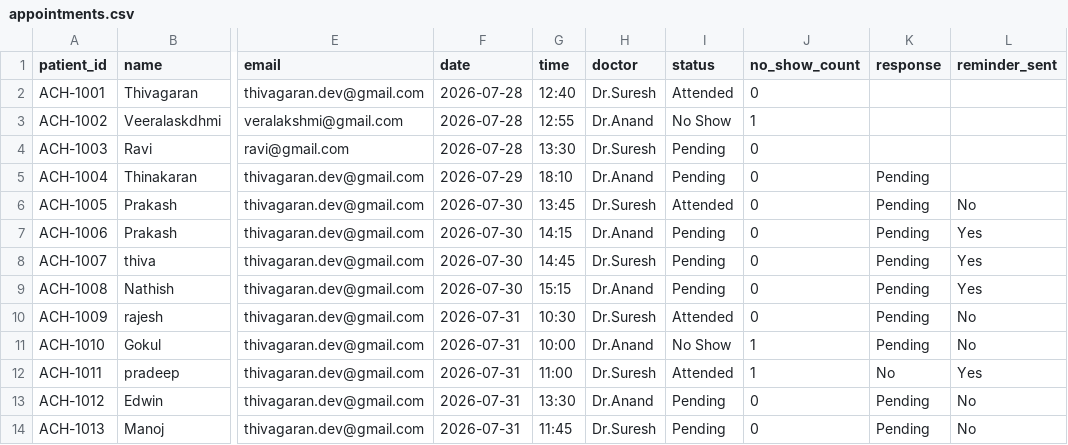
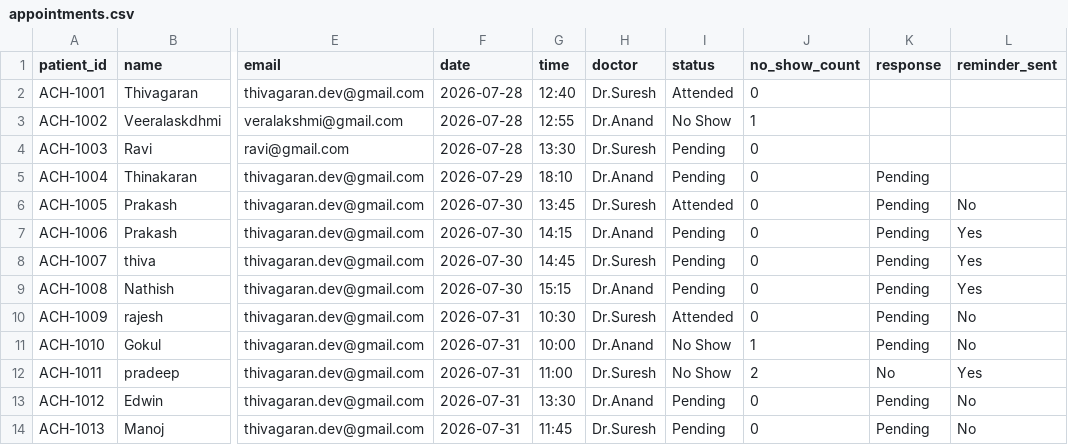
Before and after one commit to thiva-dev/Amirtha_Clinic_AI-Agent, a CSV file: backend/appointments.csv, drawn as a sheet; only a part is shown, gaps mark what is left out; the diff names each change by its address in the sheet, - before the commit and + after, or states it on an @@ line.

Commit message:
Auto-sync live appointment data to GitHub

```diff
--- a/backend/appointments.csv
+++ b/backend/appointments.csv
-I12 (status): Attended
+I12 (status): No Show
-J12 (no_show_count): 1
+J12 (no_show_count): 2
```
